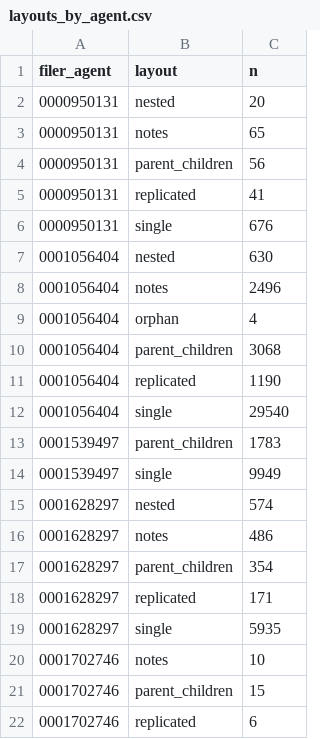
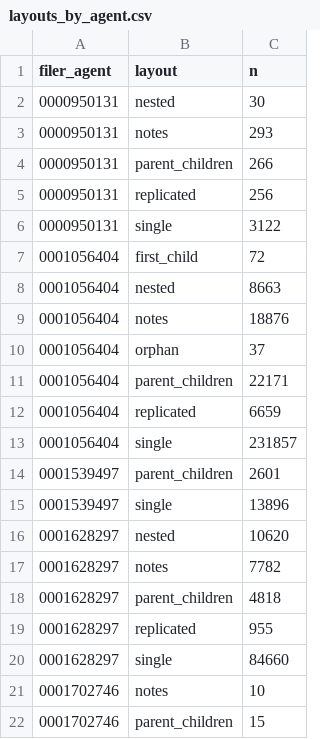
Before and after one commit to Elde15/maturity-wall, a CSV file: docs/qa/layouts_by_agent.csv, drawn as a sheet; only a part is shown; the shorter side is filled out with more unchanged rows; the diff covers the shown part only.

```diff
--- a/docs/qa/layouts_by_agent.csv
+++ b/docs/qa/layouts_by_agent.csv
@@ -1,20 +1,21 @@
 filer_agent,layout,n
-0000950131,nested,20
-0000950131,notes,65
-0000950131,parent_children,56
-0000950131,replicated,41
-0000950131,single,676
-0001056404,nested,630
-0001056404,notes,2496
-0001056404,orphan,4
-0001056404,parent_children,3068
-0001056404,replicated,1190
-0001056404,single,29540
-0001539497,parent_children,1783
-0001539497,single,9949
-0001628297,nested,574
-0001628297,notes,486
-0001628297,parent_children,354
-0001628297,replicated,171
-0001628297,single,5935
+0000950131,nested,30
+0000950131,notes,293
+0000950131,parent_children,266
+0000950131,replicated,256
+0000950131,single,3122
+0001056404,first_child,72
+0001056404,nested,8663
+0001056404,notes,18876
+0001056404,orphan,37
+0001056404,parent_children,22171
+0001056404,replicated,6659
+0001056404,single,231857
+0001539497,parent_children,2601
+0001539497,single,13896
+0001628297,nested,10620
+0001628297,notes,7782
+0001628297,parent_children,4818
+0001628297,replicated,955
+0001628297,single,84660
 0001702746,notes,10
```
Also changed, not shown: 2 added rows and 5 edited cells elsewhere in this file, docs/qa/field_coverage_by_vintage_family.csv, docs/qa/qa_flags.csv, 12 other files.
